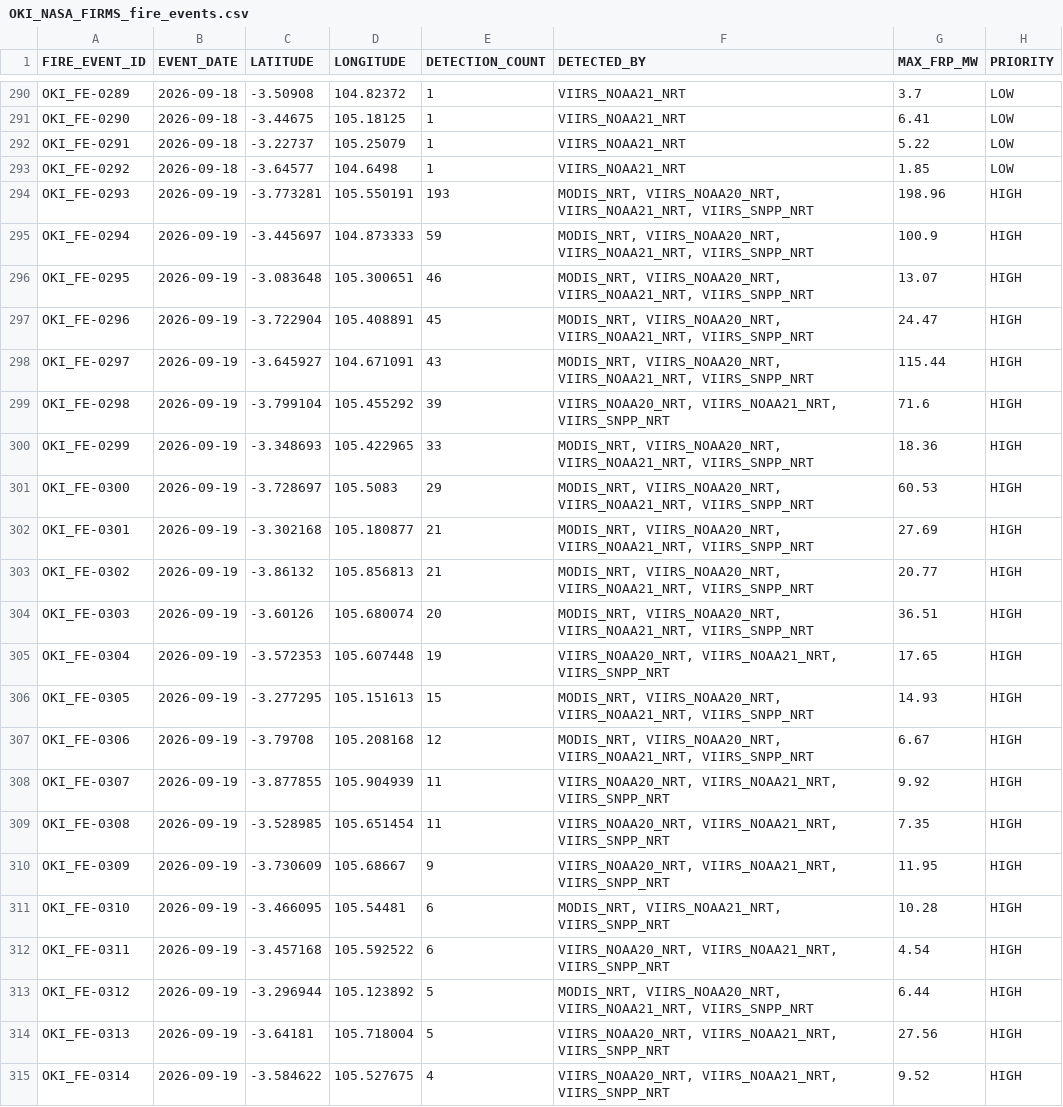
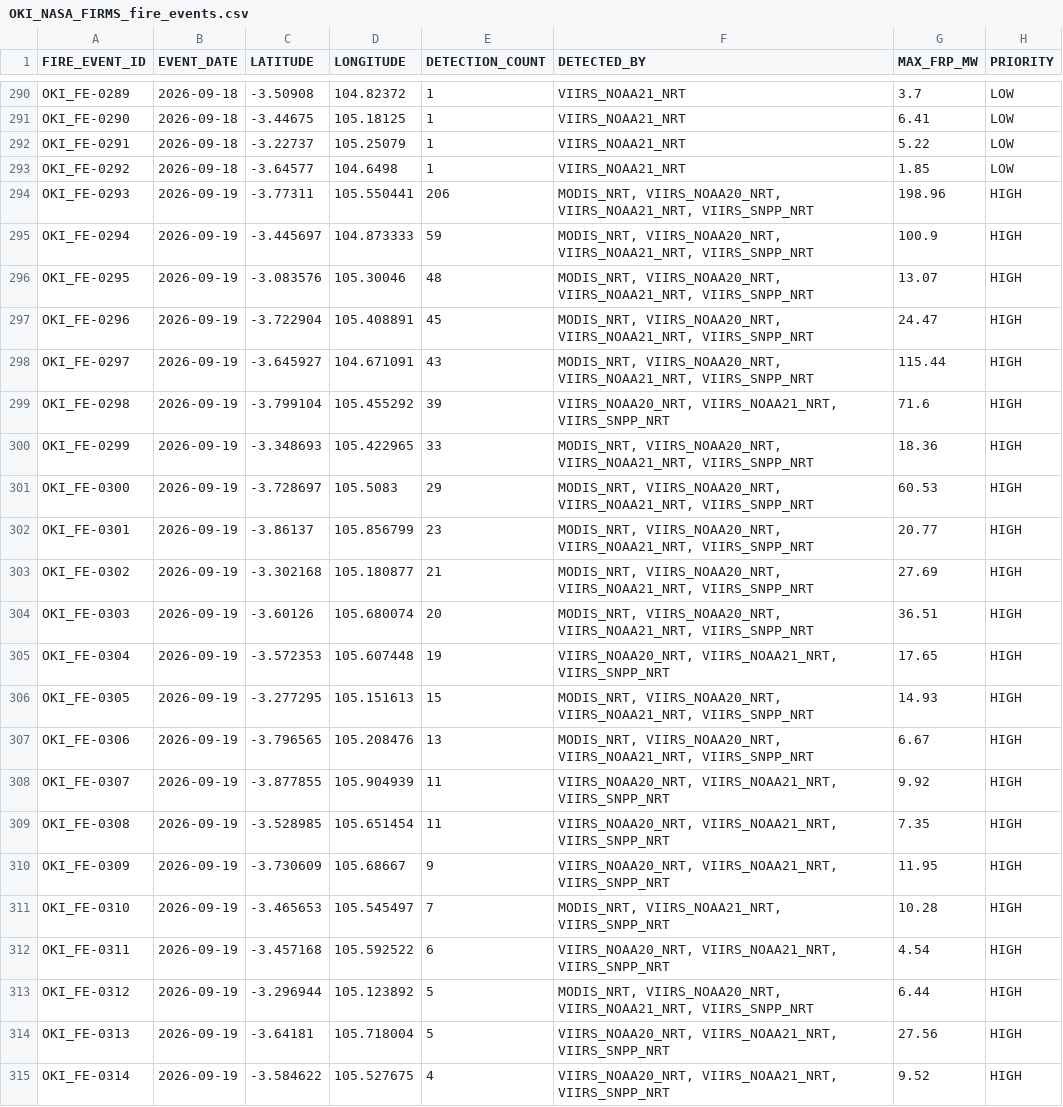
Before and after one commit to Indrmlnaa/Fire_Monitoring, a CSV file: data/v2/processed/OKI_NASA_FIRMS_fire_events.csv, drawn as a sheet; only a part is shown, gaps mark what is left out.

```diff
--- a/data/v2/processed/OKI_NASA_FIRMS_fire_events.csv
+++ b/data/v2/processed/OKI_NASA_FIRMS_fire_events.csv
@@ -293,5 +293,5 @@ OKI_FE-0291,2026-09-18,-3.22737,105.25079,1,VIIRS_NOAA21_NRT,5.22,LOW
 OKI_FE-0292,2026-09-18,-3.64577,104.6498,1,VIIRS_NOAA21_NRT,1.85,LOW
-OKI_FE-0293,2026-09-19,-3.773281,105.550191,193,"MODIS_NRT, VIIRS_NOAA20_NRT, VIIRS_NOAA21_NRT, VIIRS_SNPP_NRT",198.96,HIGH
+OKI_FE-0293,2026-09-19,-3.77311,105.550441,206,"MODIS_NRT, VIIRS_NOAA20_NRT, VIIRS_NOAA21_NRT, VIIRS_SNPP_NRT",198.96,HIGH
 OKI_FE-0294,2026-09-19,-3.445697,104.873333,59,"MODIS_NRT, VIIRS_NOAA20_NRT, VIIRS_NOAA21_NRT, VIIRS_SNPP_NRT",100.9,HIGH
-OKI_FE-0295,2026-09-19,-3.083648,105.300651,46,"MODIS_NRT, VIIRS_NOAA20_NRT, VIIRS_NOAA21_NRT, VIIRS_SNPP_NRT",13.07,HIGH
+OKI_FE-0295,2026-09-19,-3.083576,105.30046,48,"MODIS_NRT, VIIRS_NOAA20_NRT, VIIRS_NOAA21_NRT, VIIRS_SNPP_NRT",13.07,HIGH
 OKI_FE-0296,2026-09-19,-3.722904,105.408891,45,"MODIS_NRT, VIIRS_NOAA20_NRT, VIIRS_NOAA21_NRT, VIIRS_SNPP_NRT",24.47,HIGH
@@ -301,4 +301,4 @@ OKI_FE-0299,2026-09-19,-3.348693,105.422965,33,"MODIS_NRT, VIIRS_NOAA20_NRT, VII
 OKI_FE-0300,2026-09-19,-3.728697,105.5083,29,"MODIS_NRT, VIIRS_NOAA20_NRT, VIIRS_NOAA21_NRT, VIIRS_SNPP_NRT",60.53,HIGH
-OKI_FE-0301,2026-09-19,-3.302168,105.180877,21,"MODIS_NRT, VIIRS_NOAA20_NRT, VIIRS_NOAA21_NRT, VIIRS_SNPP_NRT",27.69,HIGH
-OKI_FE-0302,2026-09-19,-3.86132,105.856813,21,"MODIS_NRT, VIIRS_NOAA20_NRT, VIIRS_NOAA21_NRT, VIIRS_SNPP_NRT",20.77,HIGH
+OKI_FE-0301,2026-09-19,-3.86137,105.856799,23,"MODIS_NRT, VIIRS_NOAA20_NRT, VIIRS_NOAA21_NRT, VIIRS_SNPP_NRT",20.77,HIGH
+OKI_FE-0302,2026-09-19,-3.302168,105.180877,21,"MODIS_NRT, VIIRS_NOAA20_NRT, VIIRS_NOAA21_NRT, VIIRS_SNPP_NRT",27.69,HIGH
 OKI_FE-0303,2026-09-19,-3.60126,105.680074,20,"MODIS_NRT, VIIRS_NOAA20_NRT, VIIRS_NOAA21_NRT, VIIRS_SNPP_NRT",36.51,HIGH
@@ -306,3 +306,3 @@ OKI_FE-0304,2026-09-19,-3.572353,105.607448,19,"VIIRS_NOAA20_NRT, VIIRS_NOAA21_N
 OKI_FE-0305,2026-09-19,-3.277295,105.151613,15,"MODIS_NRT, VIIRS_NOAA20_NRT, VIIRS_NOAA21_NRT, VIIRS_SNPP_NRT",14.93,HIGH
-OKI_FE-0306,2026-09-19,-3.79708,105.208168,12,"MODIS_NRT, VIIRS_NOAA20_NRT, VIIRS_NOAA21_NRT, VIIRS_SNPP_NRT",6.67,HIGH
+OKI_FE-0306,2026-09-19,-3.796565,105.208476,13,"MODIS_NRT, VIIRS_NOAA20_NRT, VIIRS_NOAA21_NRT, VIIRS_SNPP_NRT",6.67,HIGH
 OKI_FE-0307,2026-09-19,-3.877855,105.904939,11,"VIIRS_NOAA20_NRT, VIIRS_NOAA21_NRT, VIIRS_SNPP_NRT",9.92,HIGH
@@ -310,3 +310,3 @@ OKI_FE-0308,2026-09-19,-3.528985,105.651454,11,"VIIRS_NOAA20_NRT, VIIRS_NOAA21_N
 OKI_FE-0309,2026-09-19,-3.730609,105.68667,9,"VIIRS_NOAA20_NRT, VIIRS_NOAA21_NRT, VIIRS_SNPP_NRT",11.95,HIGH
-OKI_FE-0310,2026-09-19,-3.466095,105.54481,6,"MODIS_NRT, VIIRS_NOAA21_NRT, VIIRS_SNPP_NRT",10.28,HIGH
+OKI_FE-0310,2026-09-19,-3.465653,105.545497,7,"MODIS_NRT, VIIRS_NOAA21_NRT, VIIRS_SNPP_NRT",10.28,HIGH
 OKI_FE-0311,2026-09-19,-3.457168,105.592522,6,"VIIRS_NOAA20_NRT, VIIRS_NOAA21_NRT, VIIRS_SNPP_NRT",4.54,HIGH
```
Also changed, not shown: data/v2/processed/OKI_NASA_FIRMS_spatial_analysis.csv, data/v2/processed/OKI_fire_events_rainfall.csv.
